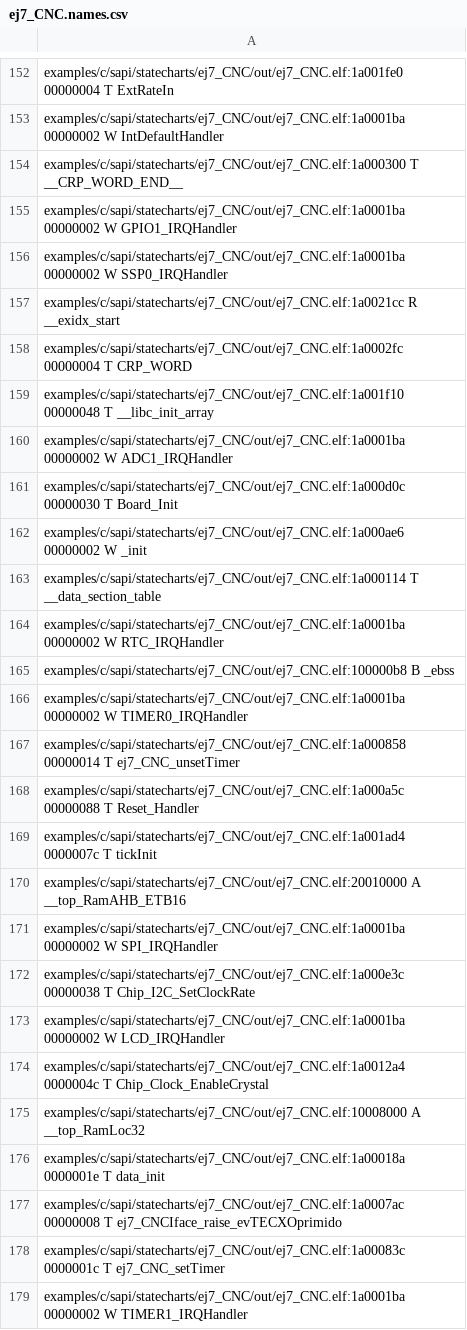
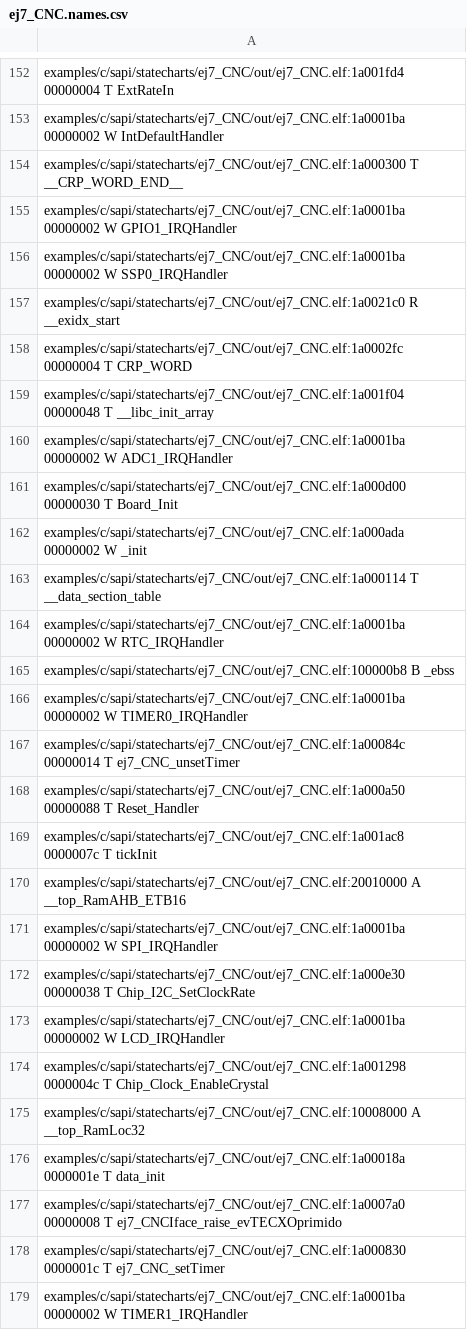
Before and after one commit to Santtiago98/8665_grupo1, a CSV file: TP1/ej8/out/ej7_CNC.names.csv, drawn as a sheet; only a part is shown, gaps mark what is left out; the diff covers the shown part only; the diff names each change by its address in the sheet, - before the commit and + after, or states it on an @@ line.

```diff
--- a/TP1/ej8/out/ej7_CNC.names.csv
+++ b/TP1/ej8/out/ej7_CNC.names.csv
-A152: examples/c/sapi/statecharts/ej7_CNC/out/ej7_CNC.elf:1a001fe0 00000004 T…
+A152: examples/c/sapi/statecharts/ej7_CNC/out/ej7_CNC.elf:1a001fd4 00000004 T…
-A157: examples/c/sapi/statecharts/ej7_CNC/out/ej7_CNC.elf:1a0021cc R __exidx_start
+A157: examples/c/sapi/statecharts/ej7_CNC/out/ej7_CNC.elf:1a0021c0 R __exidx_start
-A159: examples/c/sapi/statecharts/ej7_CNC/out/ej7_CNC.elf:1a001f10 00000048 T…
+A159: examples/c/sapi/statecharts/ej7_CNC/out/ej7_CNC.elf:1a001f04 00000048 T…
-A161: examples/c/sapi/statecharts/ej7_CNC/out/ej7_CNC.elf:1a000d0c 00000030 T…
+A161: examples/c/sapi/statecharts/ej7_CNC/out/ej7_CNC.elf:1a000d00 00000030 T…
-A162: examples/c/sapi/statecharts/ej7_CNC/out/ej7_CNC.elf:1a000ae6 00000002 W…
+A162: examples/c/sapi/statecharts/ej7_CNC/out/ej7_CNC.elf:1a000ada 00000002 W…
-A167: examples/c/sapi/statecharts/ej7_CNC/out/ej7_CNC.elf:1a000858 00000014 T…
+A167: examples/c/sapi/statecharts/ej7_CNC/out/ej7_CNC.elf:1a00084c 00000014 T…
-A168: examples/c/sapi/statecharts/ej7_CNC/out/ej7_CNC.elf:1a000a5c 00000088 T…
+A168: examples/c/sapi/statecharts/ej7_CNC/out/ej7_CNC.elf:1a000a50 00000088 T…
-A169: examples/c/sapi/statecharts/ej7_CNC/out/ej7_CNC.elf:1a001ad4 0000007c T…
+A169: examples/c/sapi/statecharts/ej7_CNC/out/ej7_CNC.elf:1a001ac8 0000007c T…
-A172: examples/c/sapi/statecharts/ej7_CNC/out/ej7_CNC.elf:1a000e3c 00000038 T…
+A172: examples/c/sapi/statecharts/ej7_CNC/out/ej7_CNC.elf:1a000e30 00000038 T…
-A174: examples/c/sapi/statecharts/ej7_CNC/out/ej7_CNC.elf:1a0012a4 0000004c T…
+A174: examples/c/sapi/statecharts/ej7_CNC/out/ej7_CNC.elf:1a001298 0000004c T…
-A177: examples/c/sapi/statecharts/ej7_CNC/out/ej7_CNC.elf:1a0007ac 00000008 T…
+A177: examples/c/sapi/statecharts/ej7_CNC/out/ej7_CNC.elf:1a0007a0 00000008 T…
-A178: examples/c/sapi/statecharts/ej7_CNC/out/ej7_CNC.elf:1a00083c 0000001c T…
+A178: examples/c/sapi/statecharts/ej7_CNC/out/ej7_CNC.elf:1a000830 0000001c T…
```
Also changed, not shown: 147 edited cells elsewhere in this file, 7 other files.
